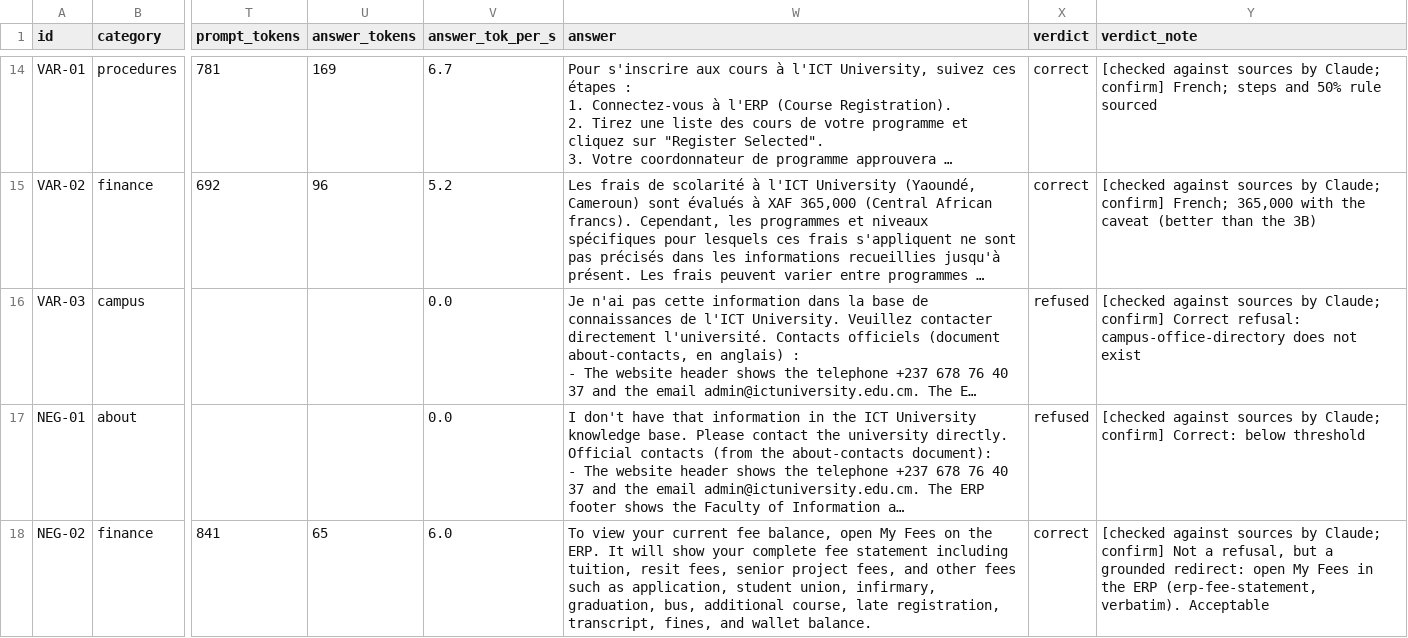
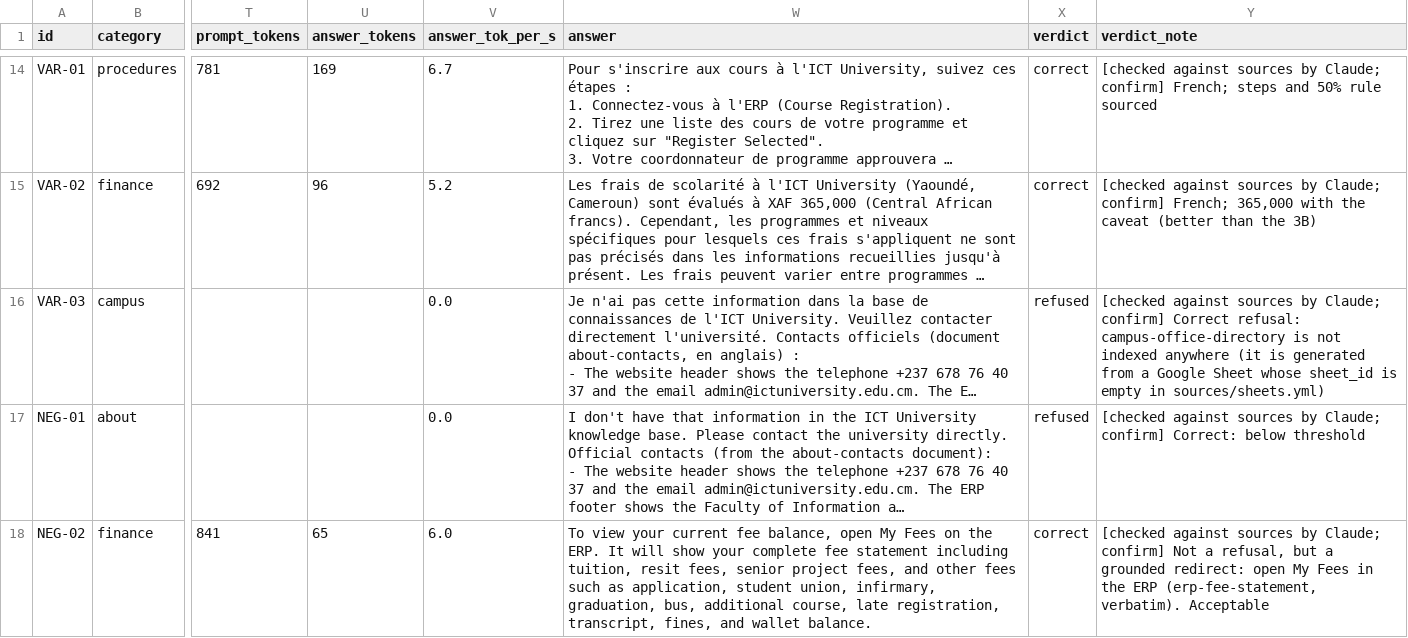
Before and after one commit to Joel-Fah/ictukb, a CSV file: chatbot/reports/generation-qwen1.5b.csv, drawn as a sheet; only a part is shown, gaps mark what is left out; long unchanged cells end in …; the diff names each change by its address in the sheet, - before the commit and + after, or states it on an @@ line.

```diff
--- a/chatbot/reports/generation-qwen1.5b.csv
+++ b/chatbot/reports/generation-qwen1.5b.csv
-Y16 (verdict_note): …refusal: campus-office-directory does not exist
+Y16 (verdict_note): …refusal: campus-office-directory is not indexed anywhere (it is generated from a Google Sheet whose sheet_id is empty in sources/sheets.yml)
```
Also changed, not shown: chatbot/reports/generation-baseline-v2.csv, chatbot/reports/generation-baseline.csv, 20 other files.
